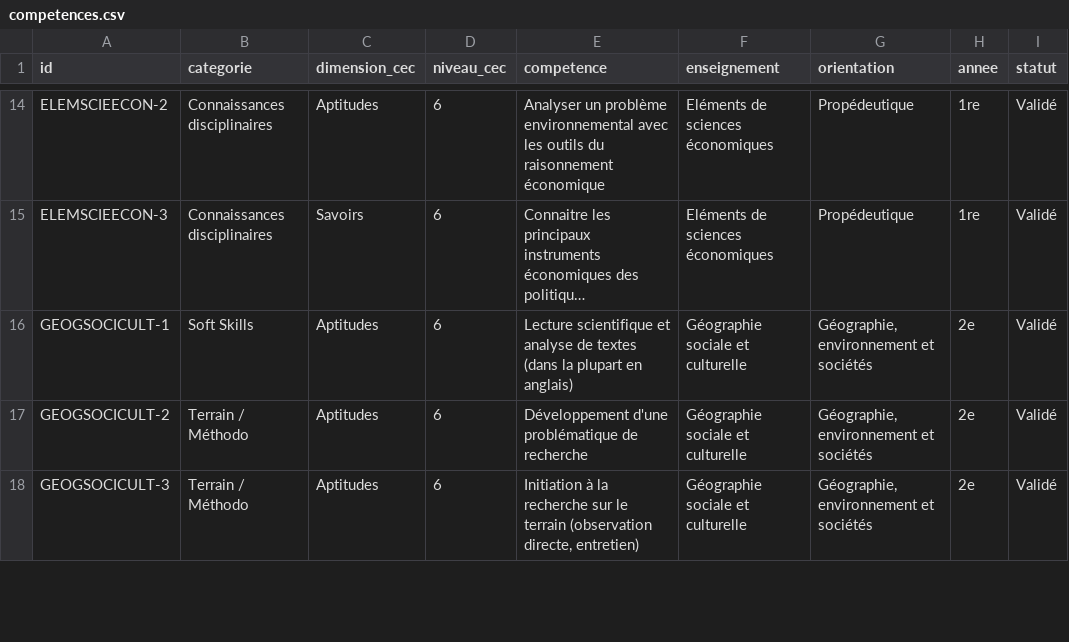
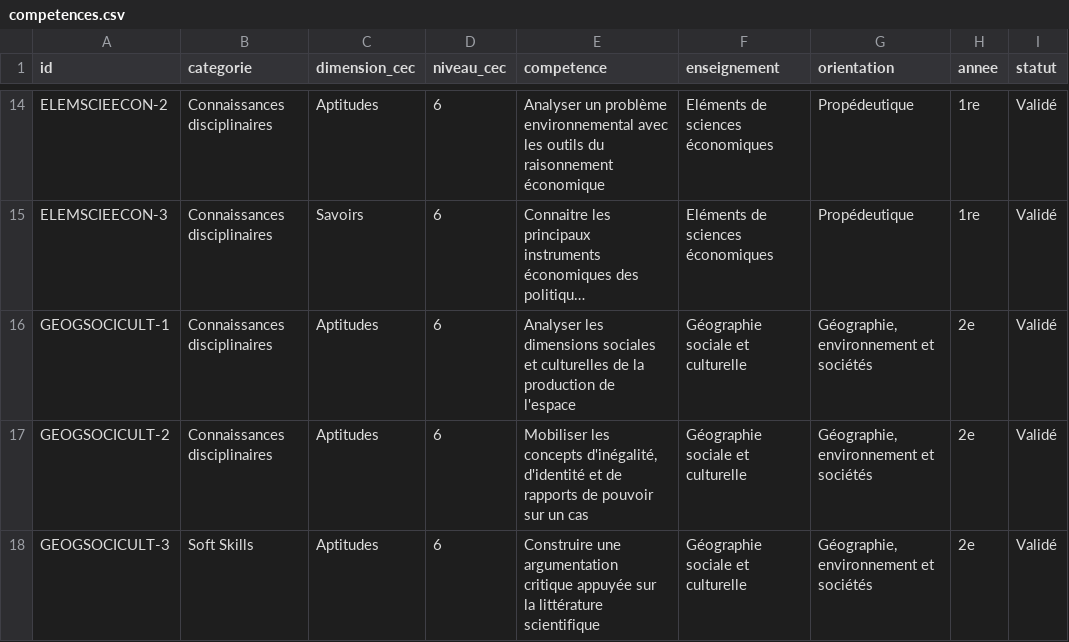
Before and after one commit to johannluthi/arbre-des-connaissances, a CSV file: data/competences.csv, drawn as a sheet; only a part is shown, gaps mark what is left out; long unchanged cells end in …; the diff covers the shown part only; the diff names each change by its address in the sheet, - before the commit and + after, or states it on an @@ line.

Commit message:
R. Véron valide aussi les compétences disciplinaires de ses deux cours

```diff
--- a/data/competences.csv
+++ b/data/competences.csv
-B16 (categorie): Soft Skills
+B16 (categorie): Connaissances disciplinaires
-E16 (competence): Lecture scientifique et analyse de textes (dans la plupart en anglais)
+E16 (competence): Analyser les dimensions sociales et culturelles de la production de l'espace
-B17 (categorie): Terrain / Méthodo
+B17 (categorie): Connaissances disciplinaires
-E17 (competence): Développement d'une problématique de recherche
+E17 (competence): Mobiliser les concepts d'inégalité, d'identité et de rapports de pouvoir sur un cas
-B18 (categorie): Terrain / Méthodo
+B18 (categorie): Soft Skills
-E18 (competence): Initiation à la recherche sur le terrain (observation directe, entretien)
+E18 (competence): Construire une argumentation critique appuyée sur la littérature scientifique
```
Also changed, not shown: 6 added rows and 5 edited cells elsewhere in this file, data/enseignements.csv, 2 other files.
